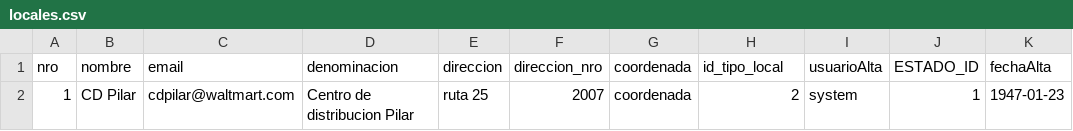
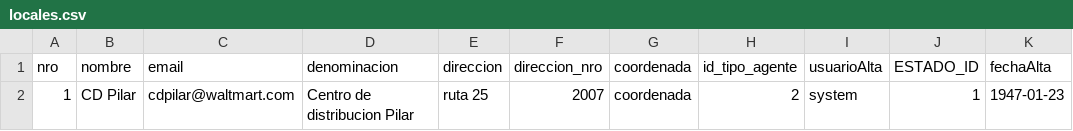
Before and after one commit to fcataniae/seminario, a CSV file: backend-application/backend/src/main/resources/db/csv/locales.csv, drawn as a sheet.

Commit message:
cambiar tipolocal por tipo agente y liquibase con nuevo esquema

```diff
--- a/backend-application/backend/src/main/resources/db/csv/locales.csv
+++ b/backend-application/backend/src/main/resources/db/csv/locales.csv
@@ -1,2 +1,2 @@
-nro,nombre,email,denominacion,direccion,direccion_nro,coordenada,id_tipo_local,usuarioAlta,ESTADO_ID,fechaAlta
+nro,nombre,email,denominacion,direccion,direccion_nro,coordenada,id_tipo_agente,usuarioAlta,ESTADO_ID,fechaAlta
 1,"CD Pilar","cdpilar@waltmart.com","Centro de distribucion Pilar","ruta 25",2007,"coordenada",2,"system",1,1947-01-23
```
Also changed, not shown: 19 other files.
